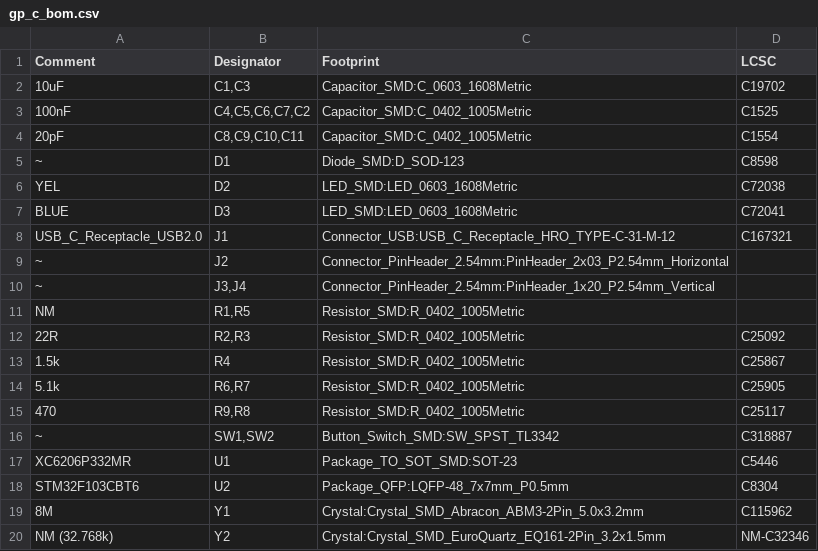
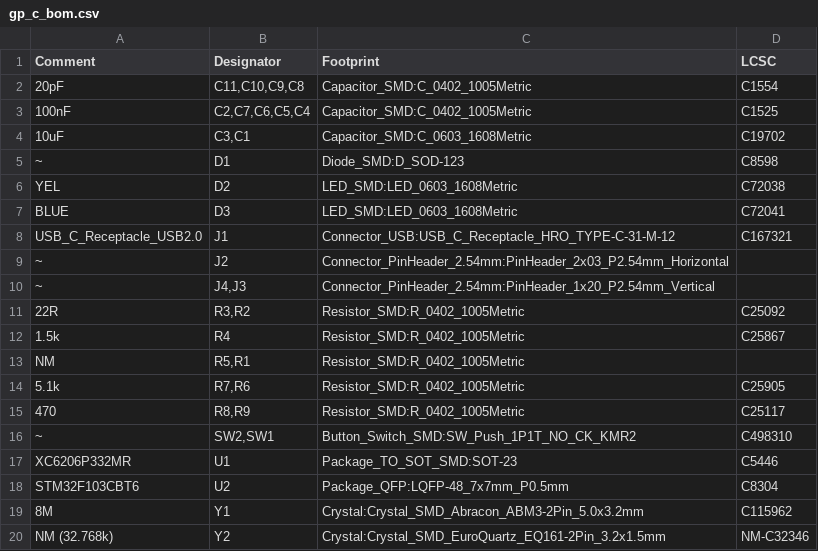
Before and after one commit to lbthomsen/greenpill, a CSV file: pcb/gp_c_bom.csv, drawn as a sheet.

```diff
--- a/pcb/gp_c_bom.csv
+++ b/pcb/gp_c_bom.csv
@@ -1,5 +1,5 @@
 Comment,Designator,Footprint,LCSC
-"10uF","C1,C3","Capacitor_SMD:C_0603_1608Metric","C19702"
-"100nF","C4,C5,C6,C7,C2","Capacitor_SMD:C_0402_1005Metric","C1525"
-"20pF","C8,C9,C10,C11","Capacitor_SMD:C_0402_1005Metric","C1554"
+"20pF","C11,C10,C9,C8","Capacitor_SMD:C_0402_1005Metric","C1554"
+"100nF","C2,C7,C6,C5,C4","Capacitor_SMD:C_0402_1005Metric","C1525"
+"10uF","C3,C1","Capacitor_SMD:C_0603_1608Metric","C19702"
 "~","D1","Diode_SMD:D_SOD-123","C8598"
@@ -9,9 +9,9 @@ Comment,Designator,Footprint,LCSC
 "~","J2","Connector_PinHeader_2.54mm:PinHeader_2x03_P2.54mm_Horizontal"
-"~","J3,J4","Connector_PinHeader_2.54mm:PinHeader_1x20_P2.54mm_Vertical"
-"NM","R1,R5","Resistor_SMD:R_0402_1005Metric"
-"22R","R2,R3","Resistor_SMD:R_0402_1005Metric","C25092"
+"~","J4,J3","Connector_PinHeader_2.54mm:PinHeader_1x20_P2.54mm_Vertical"
+"22R","R3,R2","Resistor_SMD:R_0402_1005Metric","C25092"
 "1.5k","R4","Resistor_SMD:R_0402_1005Metric","C25867"
-"5.1k","R6,R7","Resistor_SMD:R_0402_1005Metric","C25905"
-"470","R9,R8","Resistor_SMD:R_0402_1005Metric","C25117"
-"~","SW1,SW2","Button_Switch_SMD:SW_SPST_TL3342","C318887"
+"NM","R5,R1","Resistor_SMD:R_0402_1005Metric"
+"5.1k","R7,R6","Resistor_SMD:R_0402_1005Metric","C25905"
+"470","R8,R9","Resistor_SMD:R_0402_1005Metric","C25117"
+"~","SW2,SW1","Button_Switch_SMD:SW_Push_1P1T_NO_CK_KMR2","C498310"
 "XC6206P332MR","U1","Package_TO_SOT_SMD:SOT-23","C5446"
```
Also changed, not shown: pcb/gp_c/gp-top-pos.csv, pcb/gp_c_pos.csv, 18 other files.
